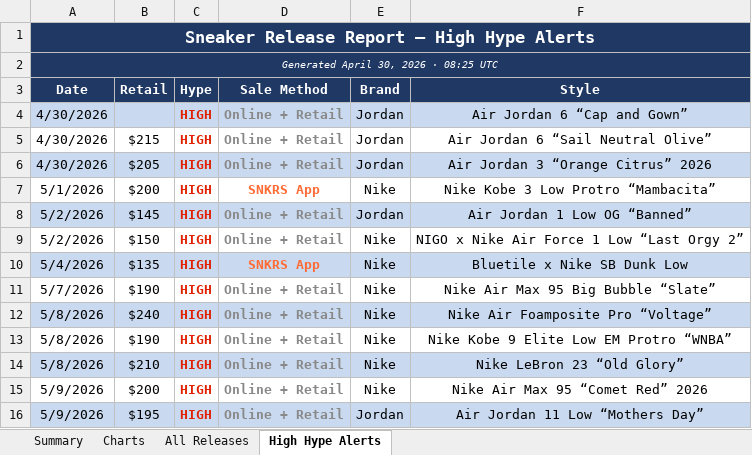
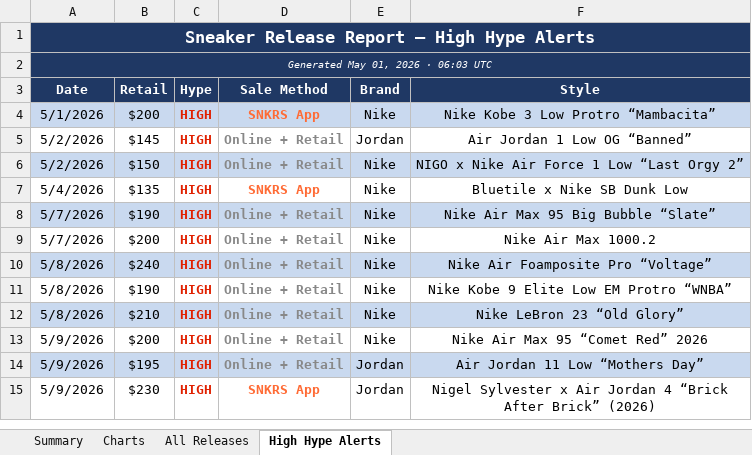
Before and after one commit to lordnader2002-sudo/Shoe-Tracker-v2, an Excel workbook: docs/data/sneaker_releases.xlsx, sheet High Hype Alerts, drawn as a sheet; only a part is shown; the shorter side is filled out with more unchanged rows; values as stored, in another font and other column widths than the file's, no borders; removed rows and columns are numbered as before the commit, all else as after; the diff names each change by its address in the sheet, - before the commit and + after, or states it on an @@ line.

```diff
--- a/docs/data/sneaker_releases.xlsx (sheet High Hype Alerts)
+++ b/docs/data/sneaker_releases.xlsx (sheet High Hype Alerts)
-A2 (Date): Generated April 30, 2026 · 08:25 UTC
+A2 (Date): Generated May 01, 2026 · 06:03 UTC
-row 4: 4/30/2026 |  | HIGH | Online + Retail | Jordan | Air Jordan 6 “Cap and Gown”
-row 5: 4/30/2026 | $215 | HIGH | Online + Retail | Jordan | Air Jordan 6 “Sail Neutral Olive”
-row 6: 4/30/2026 | $205 | HIGH | Online + Retail | Jordan | Air Jordan 3 “Orange Citrus” 2026
-A4:F4 fill: none
+A4:F4 fill: #C9D9EF
-A5:F5 fill: #C9D9EF
+A5:F5 fill: none
-A6:F6 fill: none
+A6:F6 fill: #C9D9EF
-A7:F7 fill: #C9D9EF
+A7:F7 fill: none
-A8:F8 fill: none
+A8:F8 fill: #C9D9EF
+row 9: 5/7/2026 | $200 | HIGH | Online + Retail | Nike | Nike Air Max 1000.2
```
Also changed, not shown: sheet Summary, sheet All Releases, sheet Charts, charts or pictures, reports/sneaker_releases.xlsx, 1 other file.
